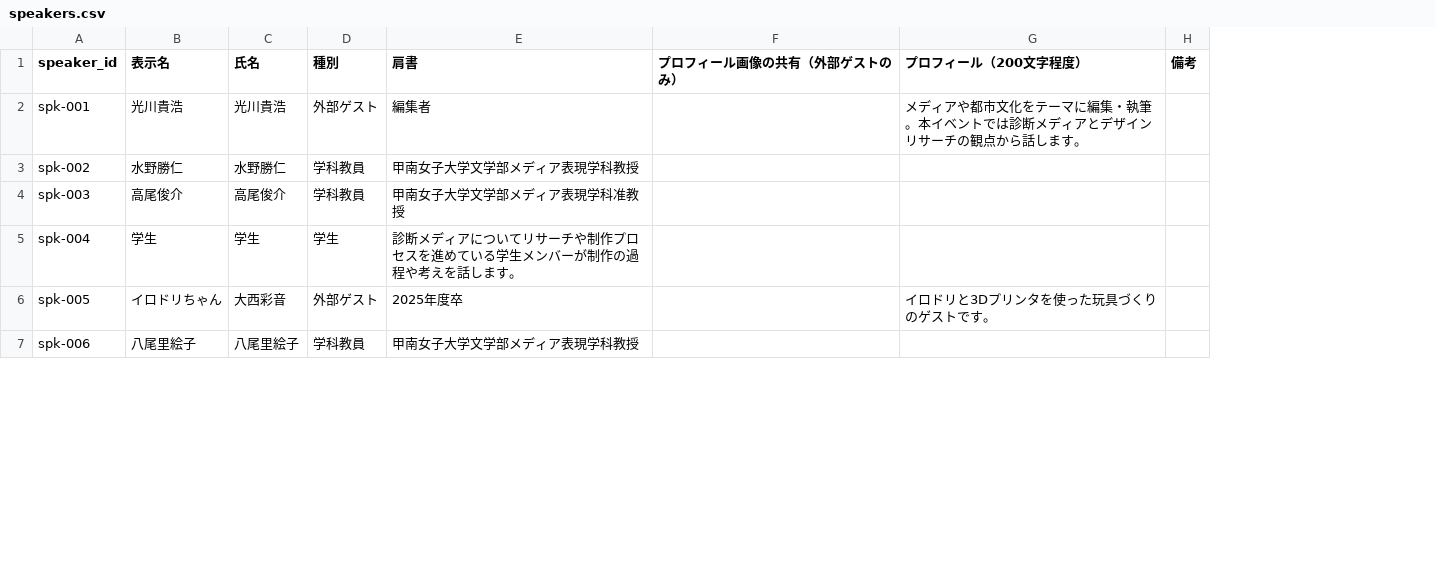
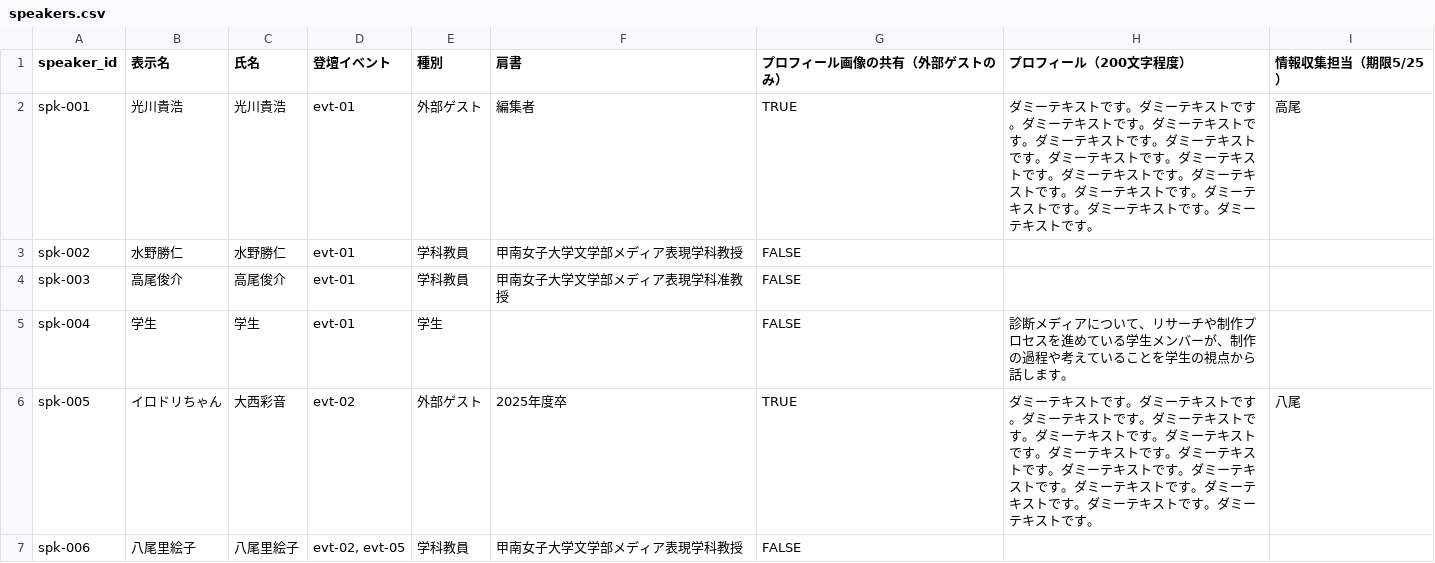
Before and after one commit to kwu-cms/machinaka-campus-2026, a CSV file: data/speakers.csv, drawn as a sheet; only a part is shown; removed rows and columns are numbered as before the commit, all else as after; the diff covers the shown part only; the diff names each change by its address in the sheet, - before the commit and + after, or states it on an @@ line.

```diff
--- a/data/speakers.csv
+++ b/data/speakers.csv
+column D (登壇イベント), rows 2-7: evt-01 | evt-01 | evt-01 | evt-01 | evt-02 | evt-02, evt-05
-column H (備考), empty
+column I (情報収集担当（期限5/25）), rows 2-6: 高尾 |  |  |  | 八尾
-G2 (プロフィール画像の共有（外部ゲストのみ）): (empty)
+G2 (プロフィール画像の共有（外部ゲストのみ）): TRUE
-H2 (プロフィール（200文字程度）): メディアや都市文化をテーマに編集・執筆。本イベントでは診断メディアとデザインリサーチの観点から話します。
+H2 (プロフィール（200文字程度）): ダミーテキストです。ダミーテキストです。ダミーテキストです。ダミーテキストです。ダミーテキストです。ダミーテキストです。ダミーテキストです。ダミーテキストです。ダミーテキストです。ダミーテキストです。ダミーテキストです。ダミーテキストです。ダミーテキストです。ダミーテキストです。
-G3:G5 (プロフィール画像の共有（外部ゲストのみ）): (empty)
+G3:G5 (プロフィール画像の共有（外部ゲストのみ）): FALSE
-F5 (肩書): 診断メディアについてリサーチや制作プロセスを進めている学生メンバーが制作の過程や考えを話します。
+F5 (肩書): (empty)
-H5 (プロフィール（200文字程度）): (empty)
+H5 (プロフィール（200文字程度）): 診断メディアについて、リサーチや制作プロセスを進めている学生メンバーが、制作の過程や考えていることを学生の視点から話します。
-G6 (プロフィール画像の共有（外部ゲストのみ）): (empty)
+G6 (プロフィール画像の共有（外部ゲストのみ）): TRUE
-H6 (プロフィール（200文字程度）): イロドリと3Dプリンタを使った玩具づくりのゲストです…
+H6 (プロフィール（200文字程度）): ダミーテキストです。ダミーテキストです。ダミーテキストです。ダミーテキストです。ダミーテキストです。ダミーテキストです。ダミーテキストです。ダミーテキストです。ダミーテキストです。ダミーテキストです。ダミーテキストです。ダミーテキストです。ダミーテキストです。ダミーテキストです…
-G7 (プロフィール画像の共有（外部ゲストのみ）): (empty)
+G7 (プロフィール画像の共有（外部ゲストのみ）): FALSE
```
Also changed, not shown: 10 edited cells elsewhere in this file, data/events.csv, data/movies.csv, 1 other file.
